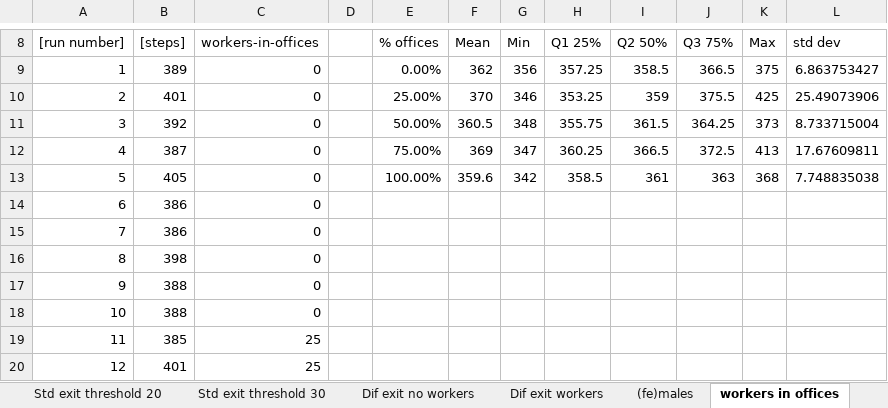
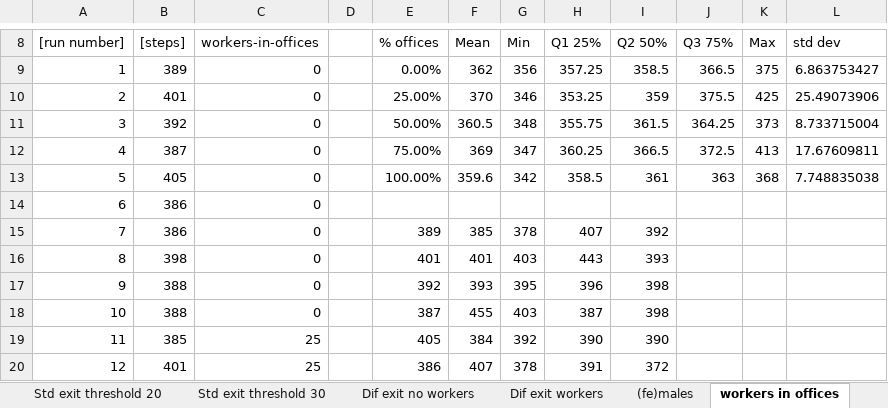
Before and after one commit to irm-codebase/Agent-based_Library_model, an Excel workbook: output/processed data.xlsx, sheet workers in offices, drawn as a sheet; only a part is shown, gaps mark what is left out; values as stored, in another font and other column widths than the file's, no borders; the diff covers the shown part only; the diff names each change by its address in the sheet, - before the commit and + after, or states it on an @@ line.

```diff
--- a/output/processed data.xlsx (sheet workers in offices)
+++ b/output/processed data.xlsx (sheet workers in offices)
-E15 (% offices): (empty)
+E15 (% offices): 389
-F15 (Mean): (empty)
+F15 (Mean): 385
-G15 (Min): (empty)
+G15 (Min): 378
-H15 (Q1 25%): (empty)
+H15 (Q1 25%): 407
-I15 (Q2 50%): (empty)
+I15 (Q2 50%): 392
-E16 (% offices): (empty)
+E16 (% offices): 401
-F16 (Mean): (empty)
+F16 (Mean): 401
-G16 (Min): (empty)
+G16 (Min): 403
-H16 (Q1 25%): (empty)
+H16 (Q1 25%): 443
-I16 (Q2 50%): (empty)
+I16 (Q2 50%): 393
-E17 (% offices): (empty)
+E17 (% offices): 392
-F17 (Mean): (empty)
+F17 (Mean): 393
-G17 (Min): (empty)
+G17 (Min): 395
-H17 (Q1 25%): (empty)
+H17 (Q1 25%): 396
-I17:I18 (Q2 50%): (empty)
+I17:I18 (Q2 50%): 398
-E18 (% offices): (empty)
+E18 (% offices): 387
-F18 (Mean): (empty)
+F18 (Mean): 455
-G18 (Min): (empty)
+G18 (Min): 403
-H18 (Q1 25%): (empty)
+H18 (Q1 25%): 387
-E19 (% offices): (empty)
+E19 (% offices): 405
-F19 (Mean): (empty)
+F19 (Mean): 384
-G19 (Min): (empty)
+G19 (Min): 392
-H19 (Q1 25%): (empty)
+H19 (Q1 25%): 390
-I19 (Q2 50%): (empty)
+I19 (Q2 50%): 390
-E20 (% offices): (empty)
+E20 (% offices): 386
-F20 (Mean): (empty)
+F20 (Mean): 407
-G20 (Min): (empty)
+G20 (Min): 378
-H20 (Q1 25%): (empty)
+H20 (Q1 25%): 391
-I20 (Q2 50%): (empty)
+I20 (Q2 50%): 372
```
Also changed, not shown: 20 edited cells elsewhere in this sheet, sheet Std exit, sheet Std exit threshold 30, sheet Std exit threshold 20, sheet Std exit threshold 10, sheet Dif exit workers, sheet Dif exit no workers, 1 more sheet, 6 other files.
